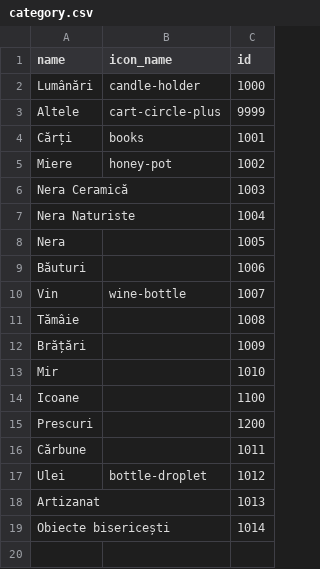
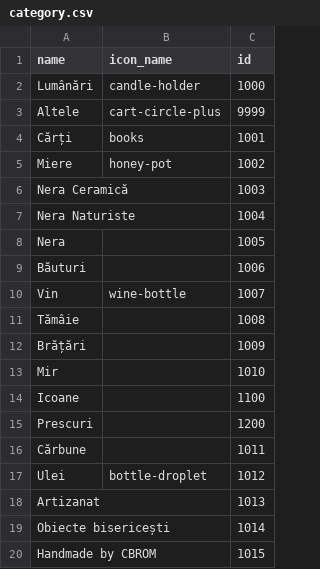
Before and after one commit to PickwickSoft/avizage, a CSV file: src/main/resources/config/liquibase/data/category.csv, drawn as a sheet; the diff names each change by its address in the sheet, - before the commit and + after, or states it on an @@ line.

```diff
--- a/src/main/resources/config/liquibase/data/category.csv
+++ b/src/main/resources/config/liquibase/data/category.csv
+row 20: Handmade by CBROM |  | 1015
```
Also changed, not shown: src/main/resources/config/liquibase/data/products.csv, src/main/resources/config/liquibase/data/stocks.csv, 2 other files.
